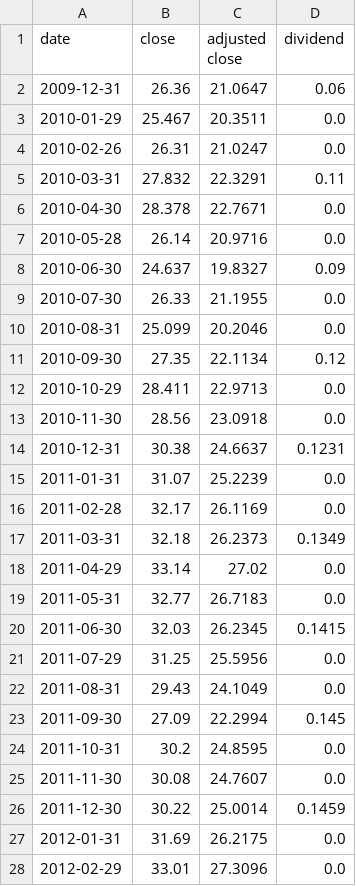
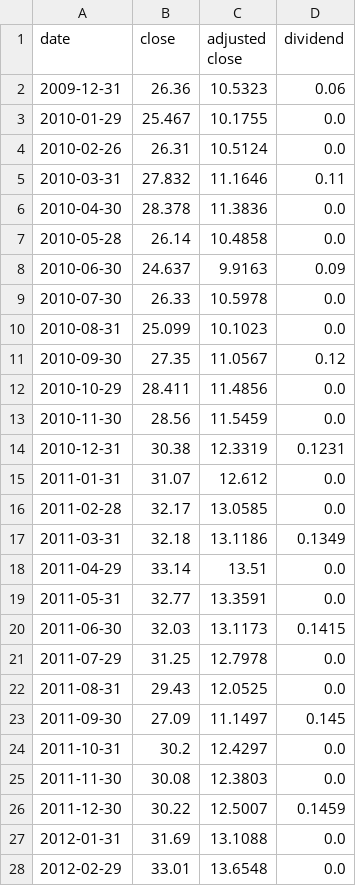
Before and after one commit to rrelyea/3fund-prices, a CSV file: data/MA_SCHB.csv, drawn as a sheet; only a part is shown; the diff covers the shown part only.

```diff
--- a/data/MA_SCHB.csv
+++ b/data/MA_SCHB.csv
@@ -1,28 +1,28 @@
 date,close,adjusted close,dividend
-2009-12-31,26.36,21.0647,0.06
-2010-01-29,25.467,20.3511,0.0
-2010-02-26,26.31,21.0247,0.0
-2010-03-31,27.832,22.3291,0.11
-2010-04-30,28.378,22.7671,0.0
-2010-05-28,26.14,20.9716,0.0
-2010-06-30,24.637,19.8327,0.09
-2010-07-30,26.33,21.1955,0.0
-2010-08-31,25.099,20.2046,0.0
-2010-09-30,27.35,22.1134,0.12
-2010-10-29,28.411,22.9713,0.0
-2010-11-30,28.56,23.0918,0.0
-2010-12-31,30.38,24.6637,0.1231
-2011-01-31,31.07,25.2239,0.0
-2011-02-28,32.17,26.1169,0.0
-2011-03-31,32.18,26.2373,0.1349
-2011-04-29,33.14,27.02,0.0
-2011-05-31,32.77,26.7183,0.0
-2011-06-30,32.03,26.2345,0.1415
-2011-07-29,31.25,25.5956,0.0
-2011-08-31,29.43,24.1049,0.0
-2011-09-30,27.09,22.2994,0.145
-2011-10-31,30.2,24.8595,0.0
-2011-11-30,30.08,24.7607,0.0
-2011-12-30,30.22,25.0014,0.1459
-2012-01-31,31.69,26.2175,0.0
-2012-02-29,33.01,27.3096,0.0
+2009-12-31,26.36,10.5323,0.06
+2010-01-29,25.467,10.1755,0.0
+2010-02-26,26.31,10.5124,0.0
+2010-03-31,27.832,11.1646,0.11
+2010-04-30,28.378,11.3836,0.0
+2010-05-28,26.14,10.4858,0.0
+2010-06-30,24.637,9.9163,0.09
+2010-07-30,26.33,10.5978,0.0
+2010-08-31,25.099,10.1023,0.0
+2010-09-30,27.35,11.0567,0.12
+2010-10-29,28.411,11.4856,0.0
+2010-11-30,28.56,11.5459,0.0
+2010-12-31,30.38,12.3319,0.1231
+2011-01-31,31.07,12.612,0.0
+2011-02-28,32.17,13.0585,0.0
+2011-03-31,32.18,13.1186,0.1349
+2011-04-29,33.14,13.51,0.0
+2011-05-31,32.77,13.3591,0.0
+2011-06-30,32.03,13.1173,0.1415
+2011-07-29,31.25,12.7978,0.0
+2011-08-31,29.43,12.0525,0.0
+2011-09-30,27.09,11.1497,0.145
+2011-10-31,30.2,12.4297,0.0
+2011-11-30,30.08,12.3803,0.0
+2011-12-30,30.22,12.5007,0.1459
+2012-01-31,31.69,13.1088,0.0
+2012-02-29,33.01,13.6548,0.0
```
Also changed, not shown: 120 edited cells elsewhere in this file.
